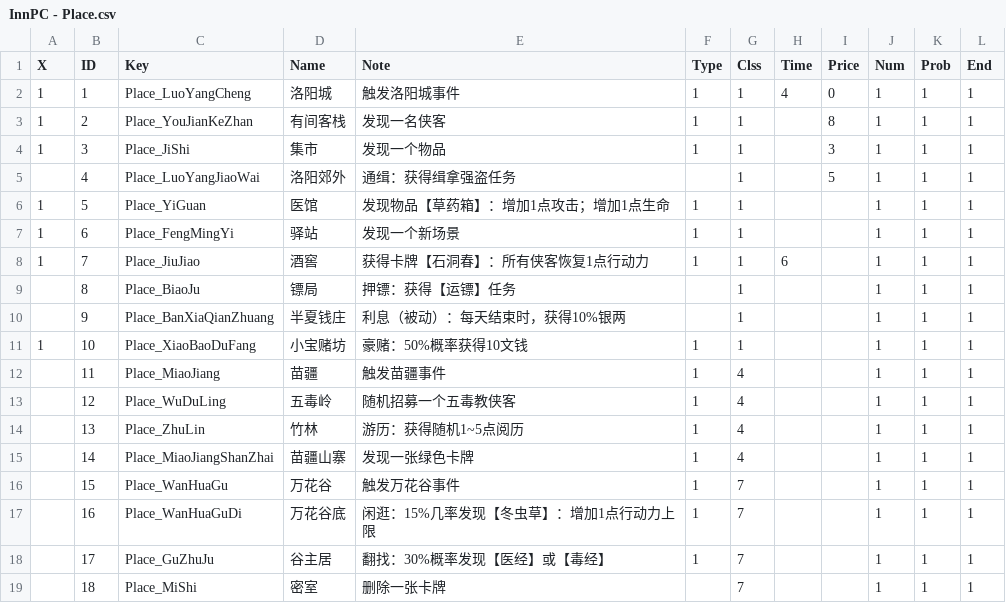
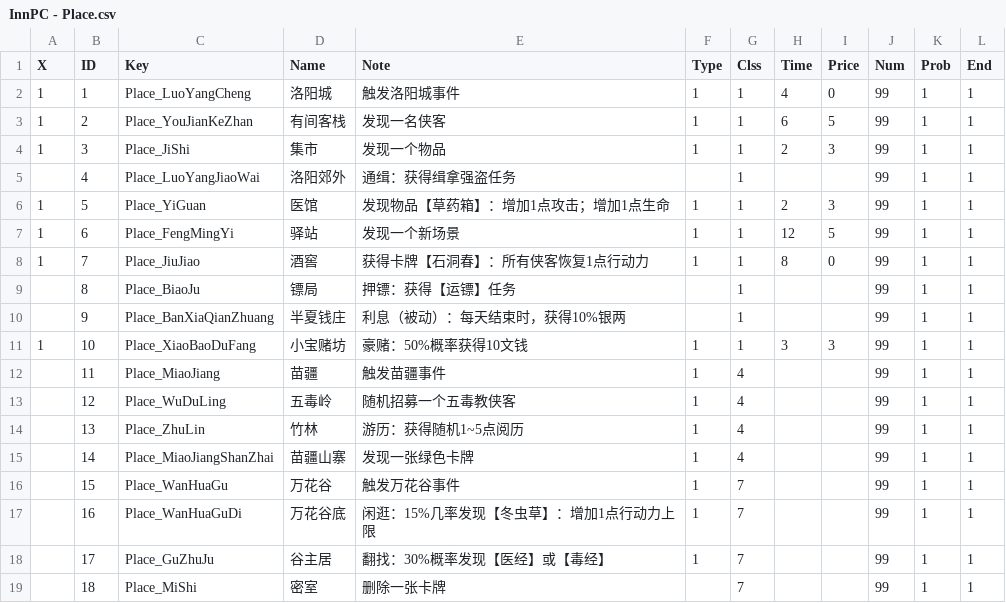
Before and after one commit to BaZhuaYu/InnPC, a CSV file: InnPC/Assets/Resources/Data/InnPC - Place.csv, drawn as a sheet.

```diff
--- a/InnPC/Assets/Resources/Data/InnPC - Place.csv
+++ b/InnPC/Assets/Resources/Data/InnPC - Place.csv
@@ -1,19 +1,19 @@
 X,ID,Key,Name,Note,Type,Clss,Time,Price,Num,Prob,End,,,
-1,1,Place_LuoYangCheng,洛阳城,触发洛阳城事件,1,1,4,0,1,1,1,,,
-1,2,Place_YouJianKeZhan,有间客栈,发现一名侠客,1,1,,8,1,1,1,,,
-1,3,Place_JiShi,集市,发现一个物品,1,1,,3,1,1,1,,,
-,4,Place_LuoYangJiaoWai,洛阳郊外,通缉：获得缉拿强盗任务,,1,,5,1,1,1,,,
-1,5,Place_YiGuan,医馆,发现物品【草药箱】：增加1点攻击；增加1点生命,1,1,,,1,1,1,,,
-1,6,Place_FengMingYi,驿站,发现一个新场景,1,1,,,1,1,1,,,
-1,7,Place_JiuJiao,酒窖,获得卡牌【石洞春】：所有侠客恢复1点行动力,1,1,6,,1,1,1,,,
-,8,Place_BiaoJu,镖局,押镖：获得【运镖】任务,,1,,,1,1,1,,,
-,9,Place_BanXiaQianZhuang,半夏钱庄,利息（被动）：每天结束时，获得10%银两,,1,,,1,1,1,,,
-1,10,Place_XiaoBaoDuFang,小宝赌坊,豪赌：50%概率获得10文钱,1,1,,,1,1,1,,,
-,11,Place_MiaoJiang,苗疆,触发苗疆事件,1,4,,,1,1,1,,,
-,12,Place_WuDuLing,五毒岭,随机招募一个五毒教侠客,1,4,,,1,1,1,,,
-,13,Place_ZhuLin,竹林,游历：获得随机1~5点阅历,1,4,,,1,1,1,,,
-,14,Place_MiaoJiangShanZhai,苗疆山寨,发现一张绿色卡牌,1,4,,,1,1,1,,,
-,15,Place_WanHuaGu,万花谷,触发万花谷事件,1,7,,,1,1,1,,,
-,16,Place_WanHuaGuDi,万花谷底,闲逛：15%几率发现【冬虫草】：增加1点行动力上限,1,7,,,1,1,1,,,
-,17,Place_GuZhuJu,谷主居,翻找：30%概率发现【医经】或【毒经】,1,7,,,1,1,1,,,
-,18,Place_MiShi,密室,删除一张卡牌,,7,,,1,1,1,,,
+1,1,Place_LuoYangCheng,洛阳城,触发洛阳城事件,1,1,4,0,99,1,1,,,
+1,2,Place_YouJianKeZhan,有间客栈,发现一名侠客,1,1,6,5,99,1,1,,,
+1,3,Place_JiShi,集市,发现一个物品,1,1,2,3,99,1,1,,,
+,4,Place_LuoYangJiaoWai,洛阳郊外,通缉：获得缉拿强盗任务,,1,,,99,1,1,,,
+1,5,Place_YiGuan,医馆,发现物品【草药箱】：增加1点攻击；增加1点生命,1,1,2,3,99,1,1,,,
+1,6,Place_FengMingYi,驿站,发现一个新场景,1,1,12,5,99,1,1,,,
+1,7,Place_JiuJiao,酒窖,获得卡牌【石洞春】：所有侠客恢复1点行动力,1,1,8,0,99,1,1,,,
+,8,Place_BiaoJu,镖局,押镖：获得【运镖】任务,,1,,,99,1,1,,,
+,9,Place_BanXiaQianZhuang,半夏钱庄,利息（被动）：每天结束时，获得10%银两,,1,,,99,1,1,,,
+1,10,Place_XiaoBaoDuFang,小宝赌坊,豪赌：50%概率获得10文钱,1,1,3,3,99,1,1,,,
+,11,Place_MiaoJiang,苗疆,触发苗疆事件,1,4,,,99,1,1,,,
+,12,Place_WuDuLing,五毒岭,随机招募一个五毒教侠客,1,4,,,99,1,1,,,
+,13,Place_ZhuLin,竹林,游历：获得随机1~5点阅历,1,4,,,99,1,1,,,
+,14,Place_MiaoJiangShanZhai,苗疆山寨,发现一张绿色卡牌,1,4,,,99,1,1,,,
+,15,Place_WanHuaGu,万花谷,触发万花谷事件,1,7,,,99,1,1,,,
+,16,Place_WanHuaGuDi,万花谷底,闲逛：15%几率发现【冬虫草】：增加1点行动力上限,1,7,,,99,1,1,,,
+,17,Place_GuZhuJu,谷主居,翻找：30%概率发现【医经】或【毒经】,1,7,,,99,1,1,,,
+,18,Place_MiShi,密室,删除一张卡牌,,7,,,99,1,1,,,
```
Also changed, not shown: 17 other files.
